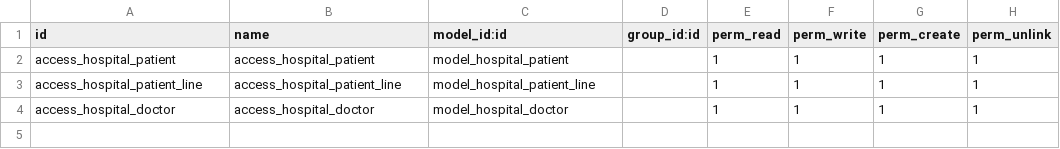
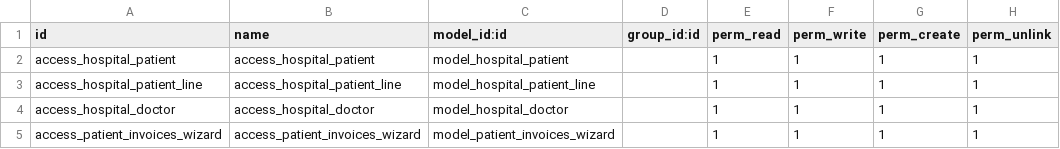
Before and after one commit to sandeepsidmec/custom_addons, a CSV file: hospital_management/security/ir.model.access.csv, drawn as a sheet.

```diff
--- a/hospital_management/security/ir.model.access.csv
+++ b/hospital_management/security/ir.model.access.csv
@@ -4 +4,2 @@ access_hospital_patient_line,access_hospital_patient_line,model_hospital_patient
 access_hospital_doctor,access_hospital_doctor,model_hospital_doctor,,1,1,1,1
+access_patient_invoices_wizard,access_patient_invoices_wizard,model_patient_invoices_wizard,,1,1,1,1
```
Also changed, not shown: 14 other files.
